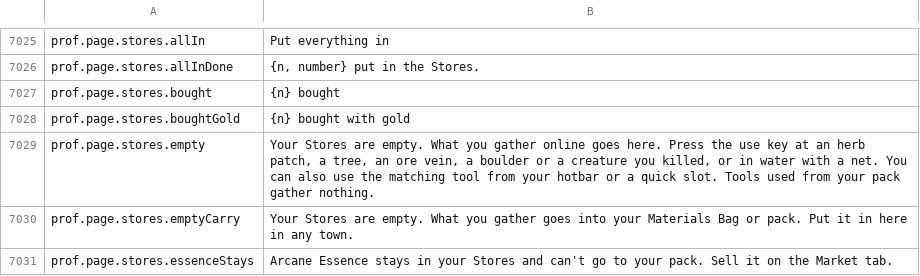
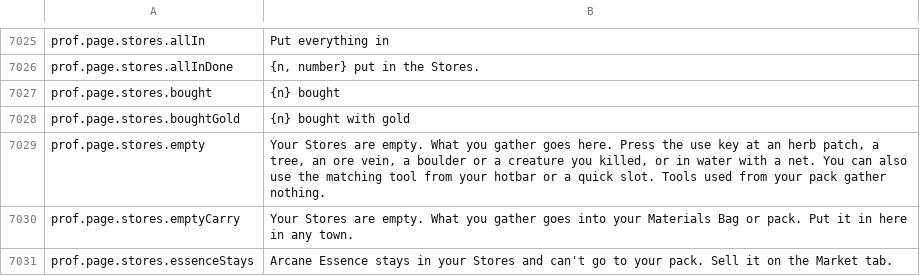
Before and after one commit to Chuz13/daggerfall-forever, a CSV file: locales/en/Port_Strings.csv, drawn as a sheet; only a part is shown, gaps mark what is left out.

```diff
--- a/locales/en/Port_Strings.csv
+++ b/locales/en/Port_Strings.csv
@@ -7030,3 +7030,3 @@ prof.page.stores.bought,"{n} bought"
 prof.page.stores.boughtGold,"{n} bought with gold"
-prof.page.stores.empty,"Your Stores are empty. What you gather online goes here. Press the use key at an herb patch, a tree, an ore vein, a boulder or a creature you killed, or in water with a net. You can also use the matching tool from your hotbar or a quick slot. Tools used from your pack gather nothing."
+prof.page.stores.empty,"Your Stores are empty. What you gather goes here. Press the use key at an herb patch, a tree, an ore vein, a boulder or a creature you killed, or in water with a net. You can also use the matching tool from your hotbar or a quick slot. Tools used from your pack gather nothing."
 prof.page.stores.emptyCarry,"Your Stores are empty. What you gather goes into your Materials Bag or pack. Put it in here in any town."
```
Also changed, not shown: locales/ru/Port_Strings.csv, 2 other files.
